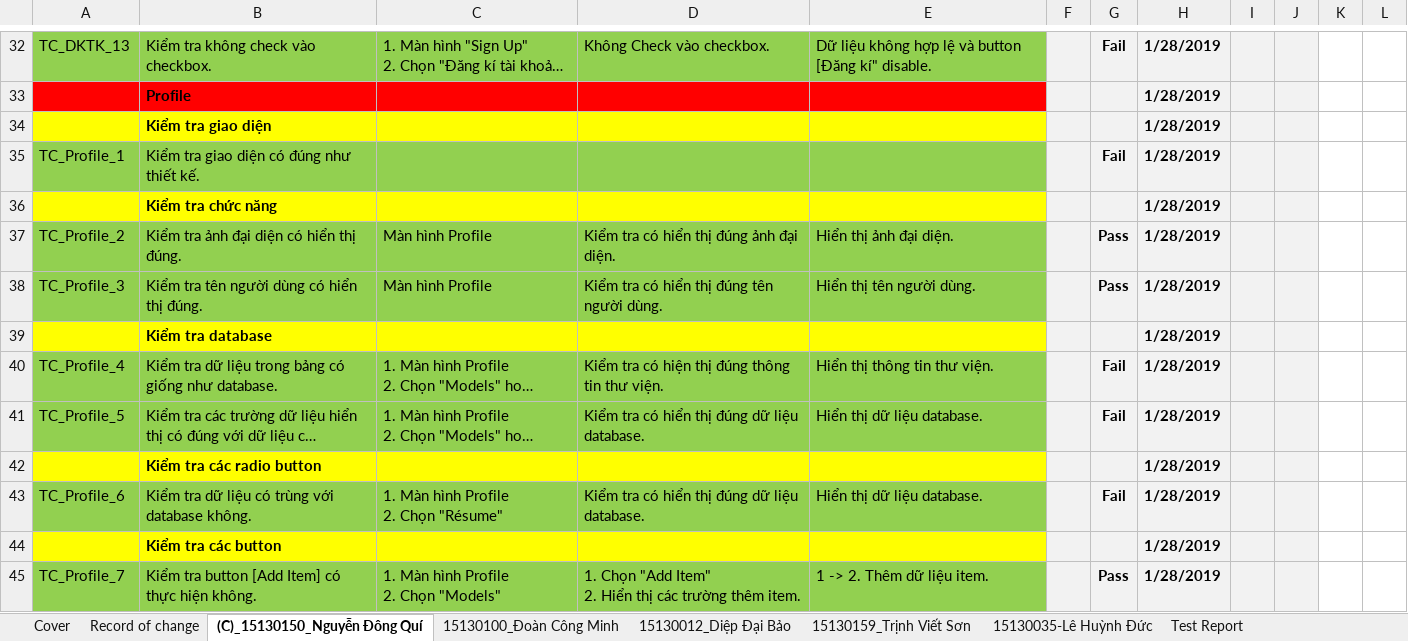
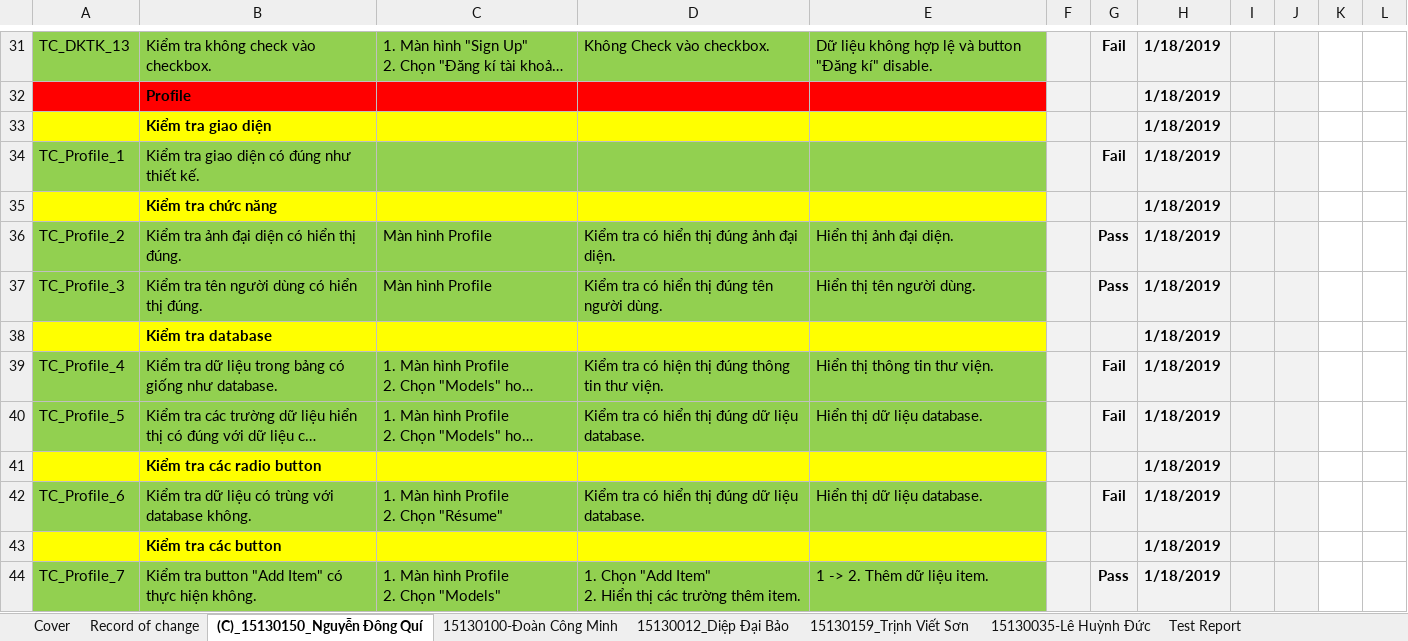
Before and after one commit to ThuanK42/KiemThuPhanMem, an Excel workbook: Group8_HKS_TestCase_v0.1.xlsx, sheet (C)_15130150_Nguyễn Đông Quí, drawn as a sheet; only a part is shown, gaps mark what is left out; long unchanged cells end in …; values as stored, in another font and other column widths than the file's, no borders; addresses are those after the commit; the diff covers the shown part only; the diff names each change by its address in the sheet, - before the commit and + after, or states it on an @@ line.

```diff
--- a/Group8_HKS_TestCase_v0.1.xlsx (sheet (C)_15130150_Nguyễn Đông Quí)
+++ b/Group8_HKS_TestCase_v0.1.xlsx (sheet (C)_15130150_Nguyễn Đông Quí)
-sheet tab: 15130100_Đoàn Công Minh
+sheet tab: 15130100-Đoàn Công Minh
-E31: …và button [Đăng kí" disable.
+E31: …và button "Đăng kí" disable.
-H31:H44: 1/28/2019
+H31:H44: 1/18/2019
-B44: …tra button [Add Item] có thực…
+B44: …tra button "Add Item" có thực…
```
Also changed, not shown: 2 added rows, 3 removed rows and 260 edited cells elsewhere in this sheet, sheet 15130035-Lê Huỳnh Đức, sheet 15130159_Trịnh Viết Sơn, sheet Test Report, sheet 15130100-Đoàn Công Minh, sheet 15130012_Diệp Đại Bảo, formulas that keep their value, 19 other files.
